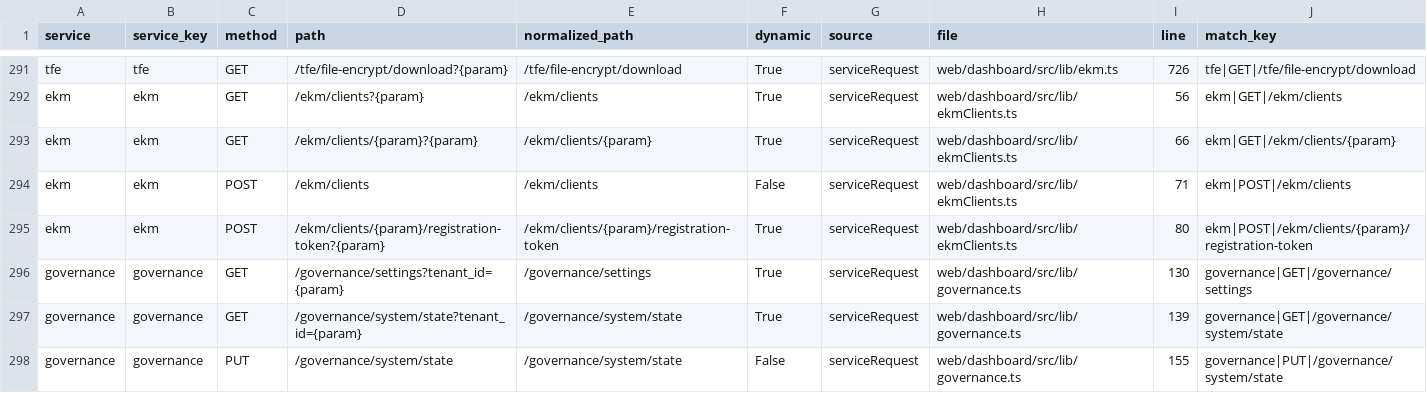
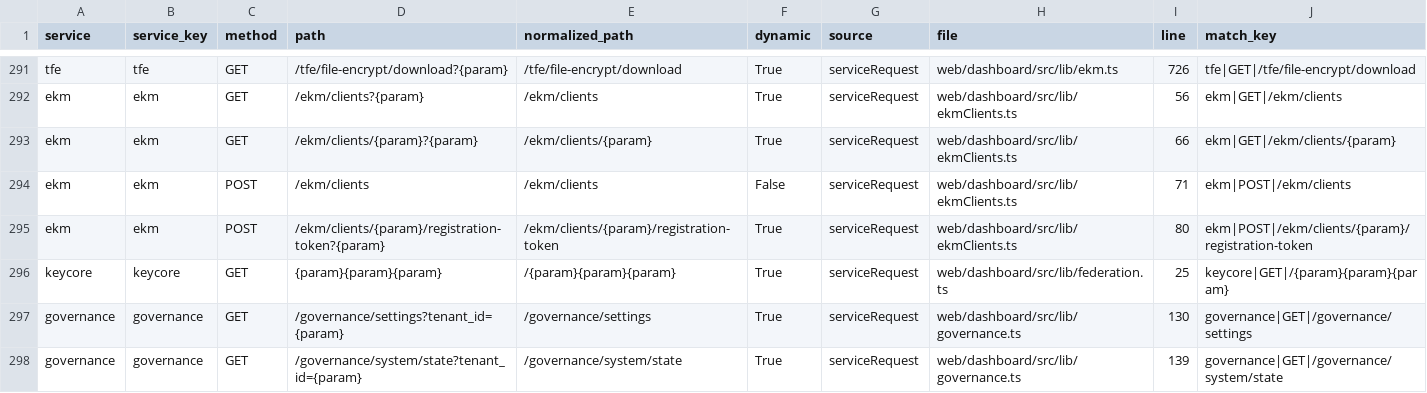
Before and after one commit to nishanttrana/KMSBeta, a CSV file: docs/generated/frontend-calls.csv, drawn as a sheet; only a part is shown, gaps mark what is left out; the shorter side is filled out with more unchanged rows; the diff names each change by its address in the sheet, - before the commit and + after, or states it on an @@ line.

```diff
--- a/docs/generated/frontend-calls.csv
+++ b/docs/generated/frontend-calls.csv
+row 296: keycore | keycore | GET | {param}{param}{param} | /{param}{param}{param} | True | serviceRequest | web/dashboard/src/lib/federation.ts | 25 | keycore|GET|/{param}{param}{param}
```
Also changed, not shown: docs/generated/backend-routes.csv, docs/generated/request-flows.csv, 45 other files.
